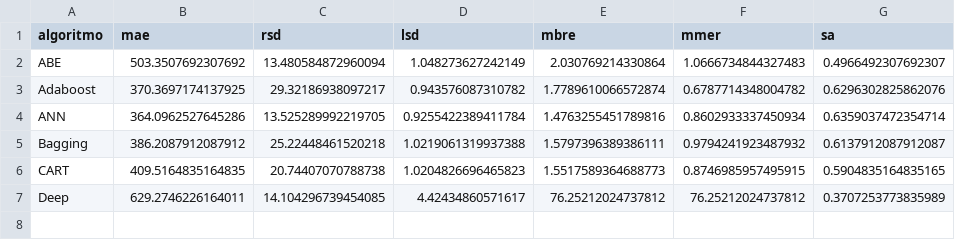
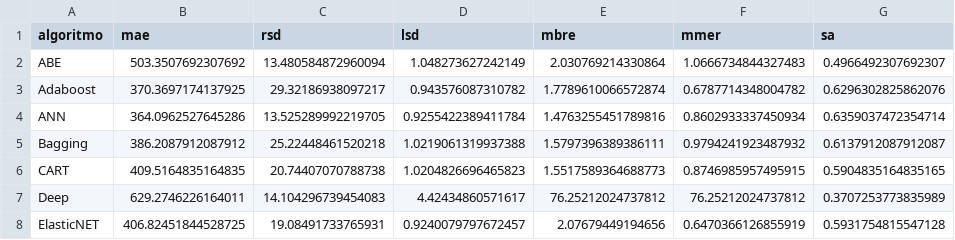
Before and after one commit to albertofernandezs/machine-learning, a CSV file: actualizacion/Nasa.csv, drawn as a sheet.

Commit message:
Implementacion de algoritmos

```diff
--- a/actualizacion/Nasa.csv
+++ b/actualizacion/Nasa.csv
@@ -6,2 +6,3 @@ Bagging,386.2087912087912,25.22448461520218,1.0219061319937388,1.579739638938611
 CART,409.5164835164835,20.74407070788738,1.0204826696465823,1.5517589364688773,0.8746985957495915,0.5904835164835165
-Deep,629.2746226164011,14.104296739454085,4.42434860571617,76.25212024737812,76.25212024737812,0.3707253773835989
+Deep,629.2746226164011,14.104296739454083,4.42434860571617,76.25212024737812,76.25212024737812,0.3707253773835989
+ElasticNET,406.82451844528725,19.08491733765931,0.9240079797672457,2.07679449194656,0.6470366126855919,0.5931754815547128
```
